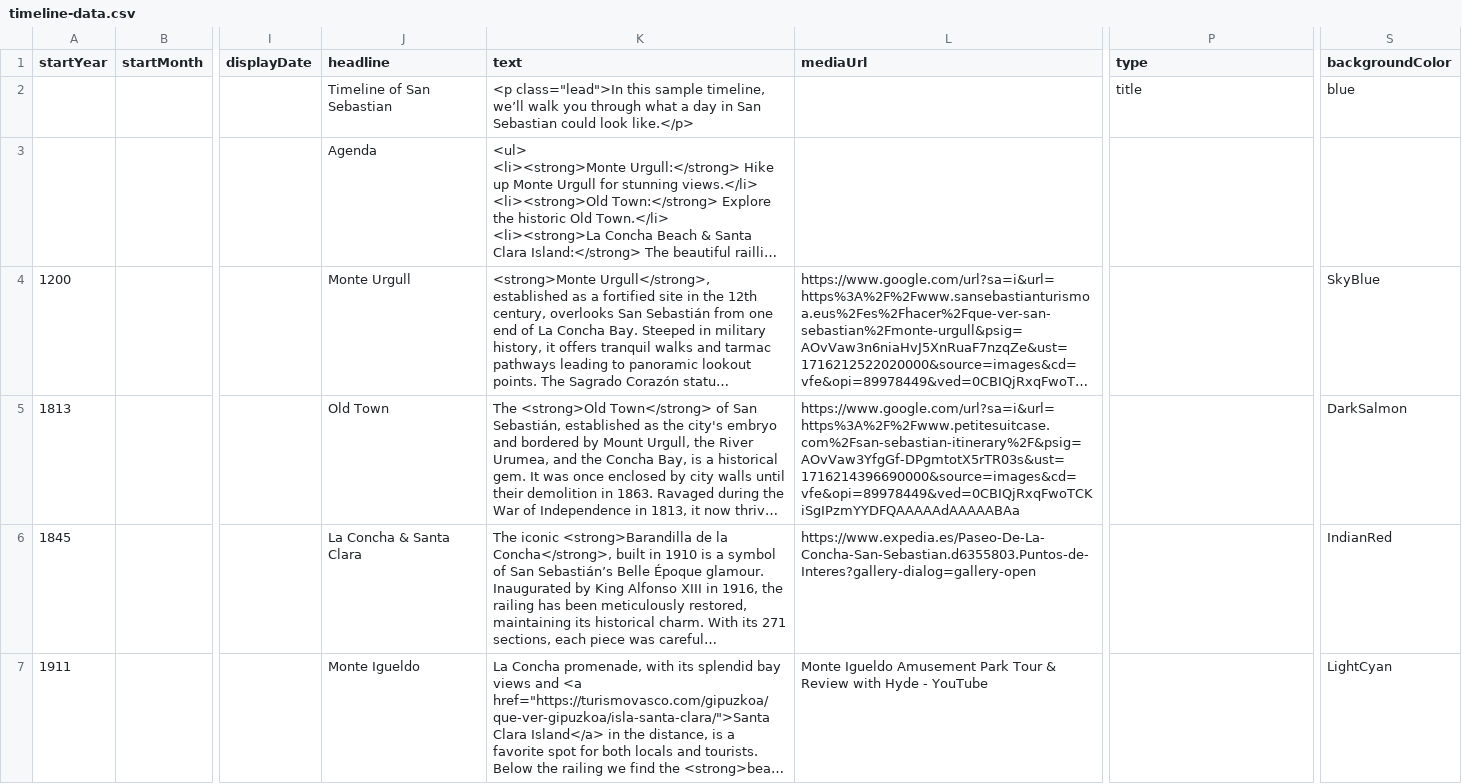
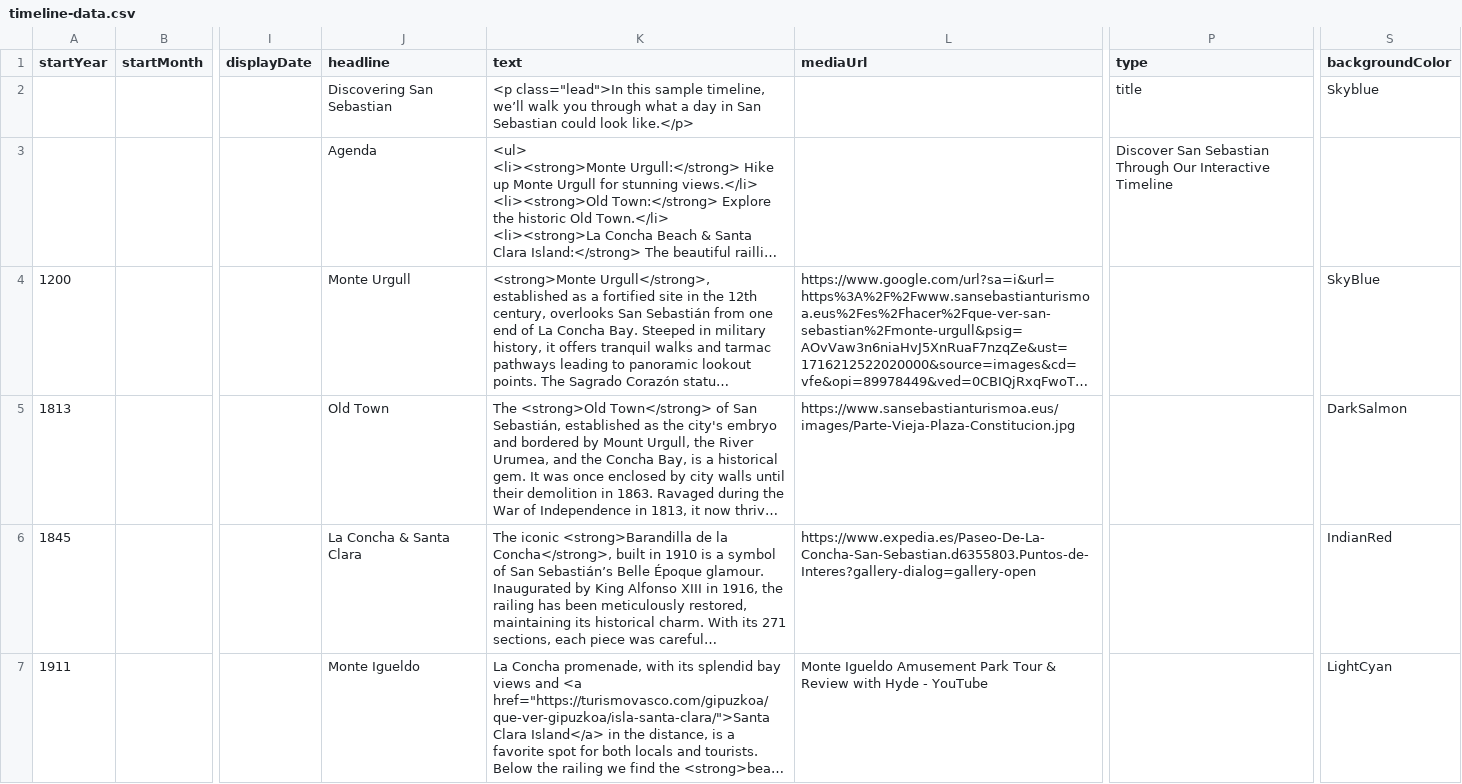
Before and after one commit to DeustoKom/MSGW24-timeline, a CSV file: docs/group-mediaplus/timeline-data.csv, drawn as a sheet; only a part is shown, gaps mark what is left out; long unchanged cells end in …; the diff covers the shown part only; the diff names each change by its address in the sheet, - before the commit and + after, or states it on an @@ line.

Commit message:
Add files via upload

```diff
--- a/docs/group-mediaplus/timeline-data.csv
+++ b/docs/group-mediaplus/timeline-data.csv
-J2 (headline): Timeline of San Sebastian
+J2 (headline): Discovering San Sebastian
-S2 (backgroundColor): blue
+S2 (backgroundColor): Skyblue
-P3 (type): (empty)
+P3 (type): Discover San Sebastian Through Our Interactive Timeline
-L5 (mediaUrl): https://www.google.com/url?sa=i&url=https%3A%2F%2Fwww.petitesuitcase.com%2Fsan-sebastian-itinerary%2F&psig=AOvVaw3YfgGf-DPgmtotX5rTR03s&ust=1716214396690000&source=images&cd=vfe&opi=89978449&ved=0CBIQjRxqFwoTCKiSgIPzmYYDFQAAAAAdAAAAABAa
+L5 (mediaUrl): https://www.sansebastianturismoa.eus/images/Parte-Vieja-Plaza-Constitucion.jpg
```
Also changed, not shown: 1 added row and 1 edited cell elsewhere in this file.
